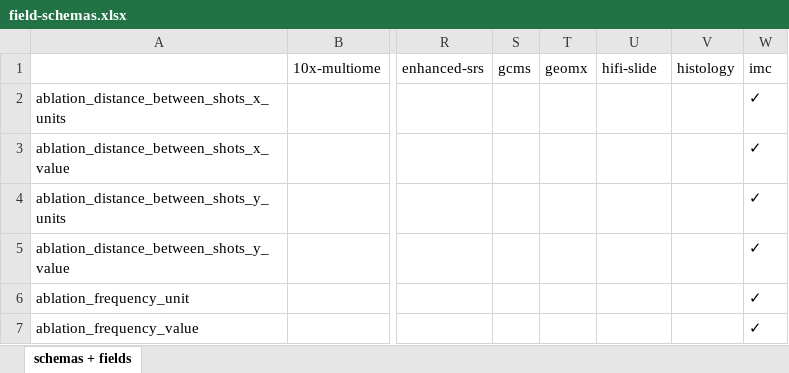
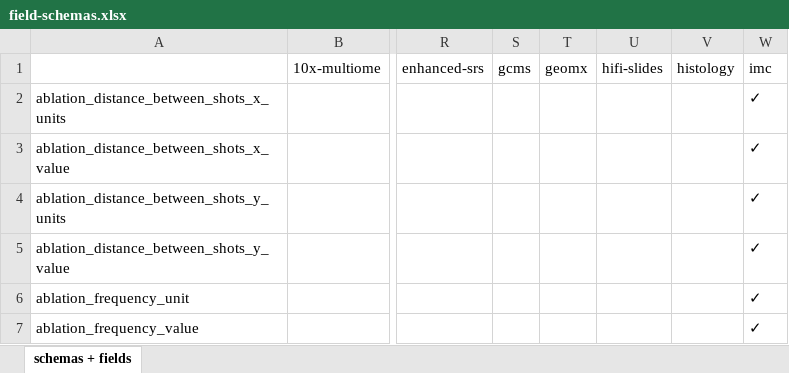
Before and after one commit to hubmapconsortium/ingest-validation-tools, an Excel workbook: docs/field-schemas.xlsx, sheet schemas + fields, drawn as a sheet; only a part is shown, gaps mark what is left out; values as stored, in another font and other column widths than the file's, no borders; the diff names each change by its address in the sheet, - before the commit and + after, or states it on an @@ line.

Commit message:
Docs: Update hifi-slide to hifi-slides

```diff
--- a/docs/field-schemas.xlsx (sheet schemas + fields)
+++ b/docs/field-schemas.xlsx (sheet schemas + fields)
-U1: hifi-slide
+U1: hifi-slides
```
Also changed, not shown: 9 other files.
